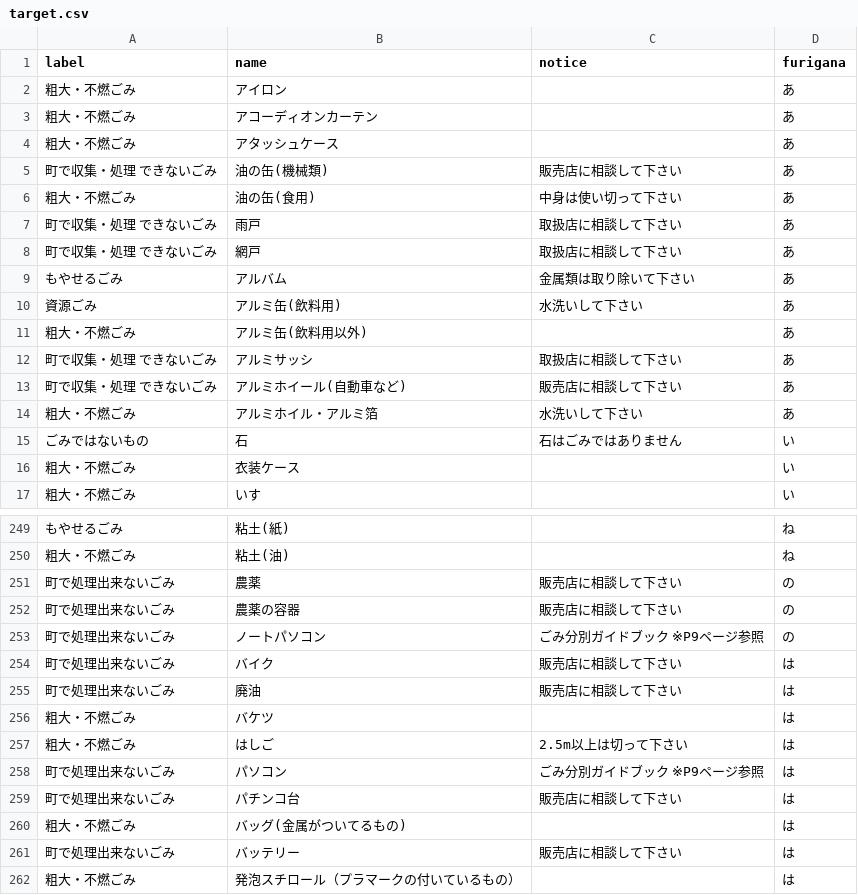
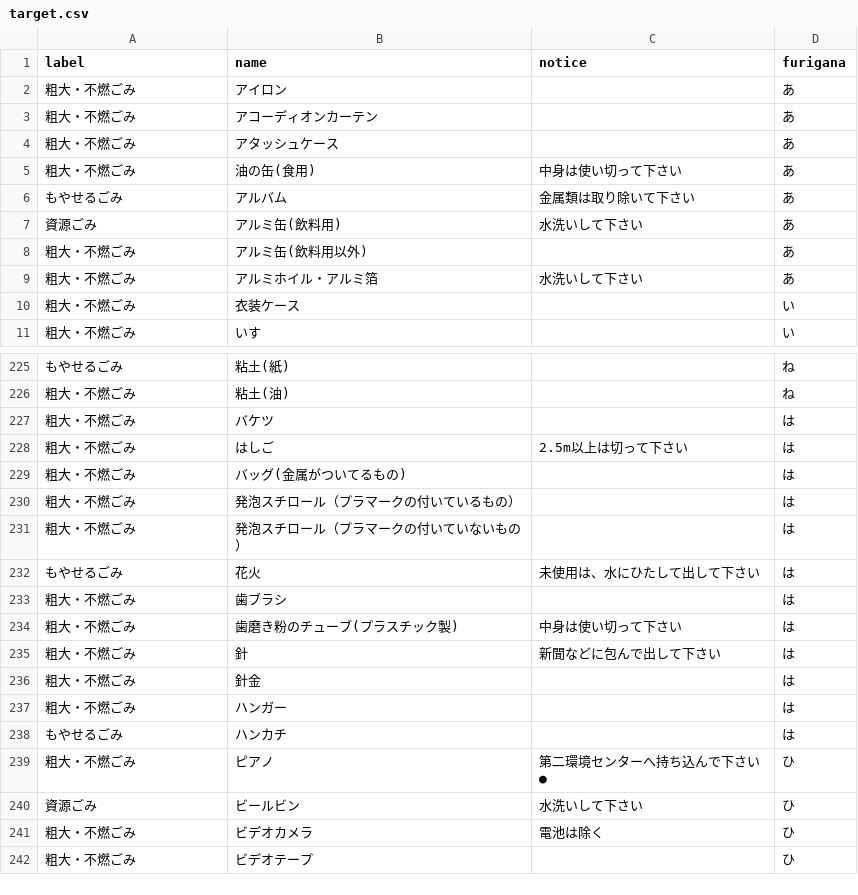
Before and after one commit to tokushima5374/matsushigetyo, a CSV file: data/target.csv, drawn as a sheet; only a part is shown, gaps mark what is left out; the shorter side is filled out with more unchanged rows; the diff covers the shown part only; the diff names each change by its address in the sheet, - before the commit and + after, or states it on an @@ line.

Commit message:
Update target.csv

```diff
--- a/data/target.csv
+++ b/data/target.csv
-row 5: 町で収集・処理 できないごみ | 油の缶(機械類) | 販売店に相談して下さい | あ
-row 7: 町で収集・処理 できないごみ | 雨戸 | 取扱店に相談して下さい | あ
-row 8: 町で収集・処理 できないごみ | 網戸 | 取扱店に相談して下さい | あ
-row 12: 町で収集・処理 できないごみ | アルミサッシ | 取扱店に相談して下さい | あ
-row 13: 町で収集・処理 できないごみ | アルミホイール(自動車など) | 販売店に相談して下さい | あ
-row 15: ごみではないもの | 石 | 石はごみではありません | い
-row 251: 町で処理出来ないごみ | 農薬 | 販売店に相談して下さい | の
-row 252: 町で処理出来ないごみ | 農薬の容器 | 販売店に相談して下さい | の
-row 253: 町で処理出来ないごみ | ノートパソコン | ごみ分別ガイドブック ※P9ページ参照 | の
-row 254: 町で処理出来ないごみ | バイク | 販売店に相談して下さい | は
-row 255: 町で処理出来ないごみ | 廃油 | 販売店に相談して下さい | は
-row 258: 町で処理出来ないごみ | パソコン | ごみ分別ガイドブック ※P9ページ参照 | は
-row 259: 町で処理出来ないごみ | パチンコ台 | 販売店に相談して下さい | は
-row 261: 町で処理出来ないごみ | バッテリー | 販売店に相談して下さい | は
```
Also changed, not shown: 29 removed rows and 1 edited cell elsewhere in this file.
